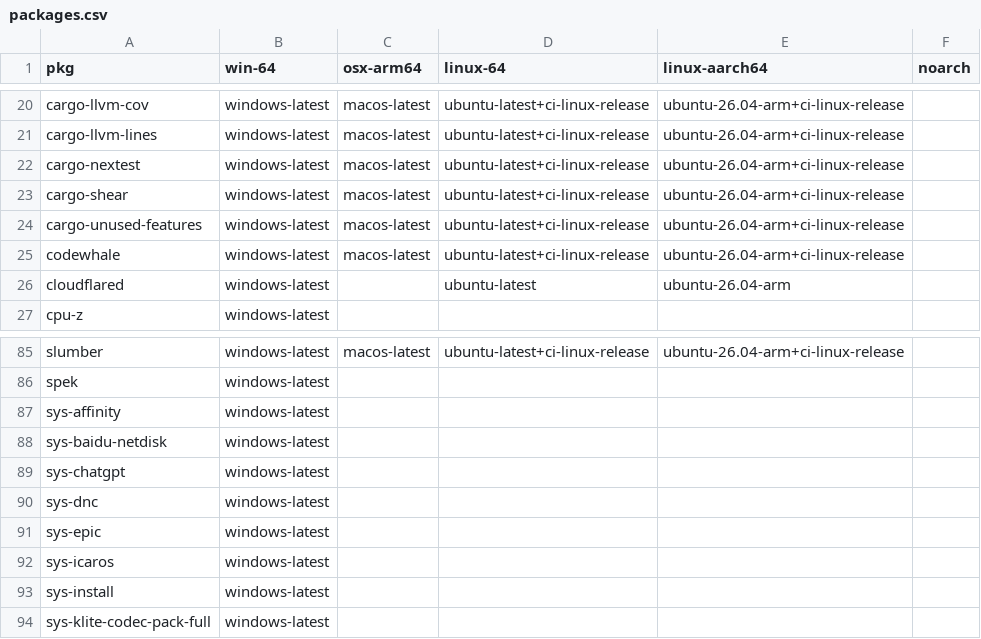
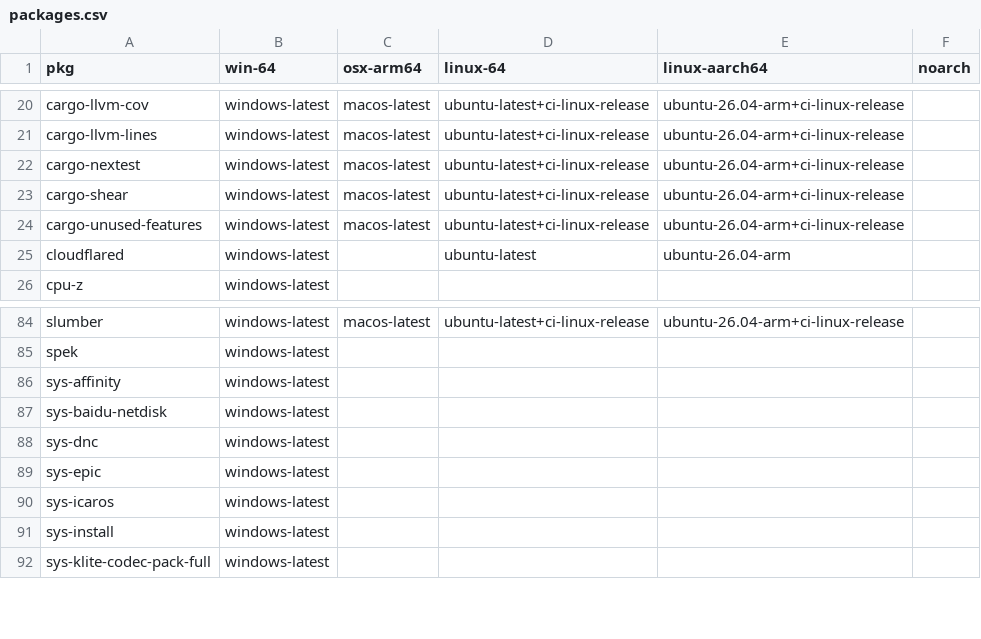
Before and after one commit to Glatzel/demon-forge, a CSV file: packages.csv, drawn as a sheet; only a part is shown, gaps mark what is left out; the diff names each change by its address in the sheet, - before the commit and + after, or states it on an @@ line.

Commit message:
feat: remove codewhale (#2096)

```diff
--- a/packages.csv
+++ b/packages.csv
-row 25: codewhale | windows-latest | macos-latest | ubuntu-latest+ci-linux-release | ubuntu-26.04-arm+ci-linux-release
-row 89: sys-chatgpt | windows-latest
```
Also changed, not shown: 7 other files.
